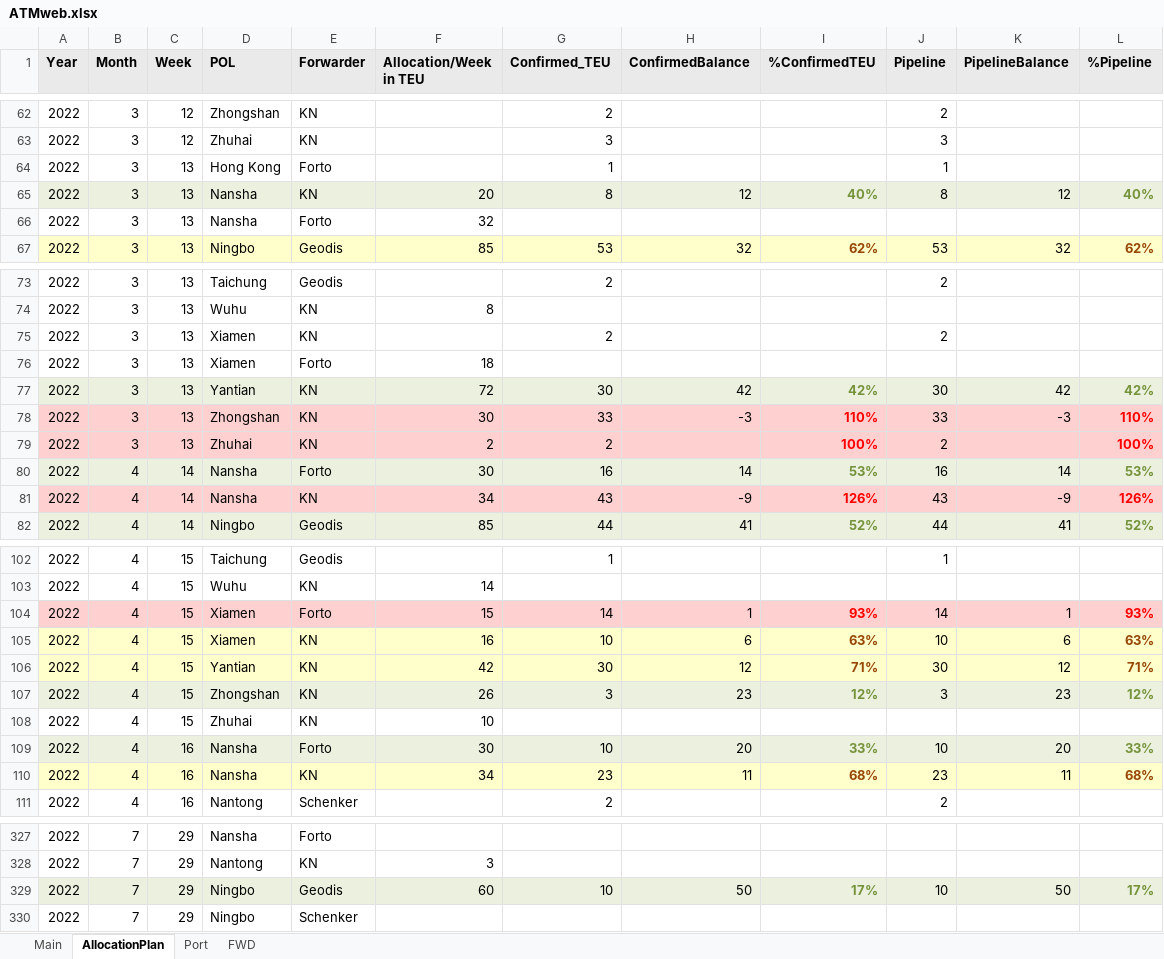
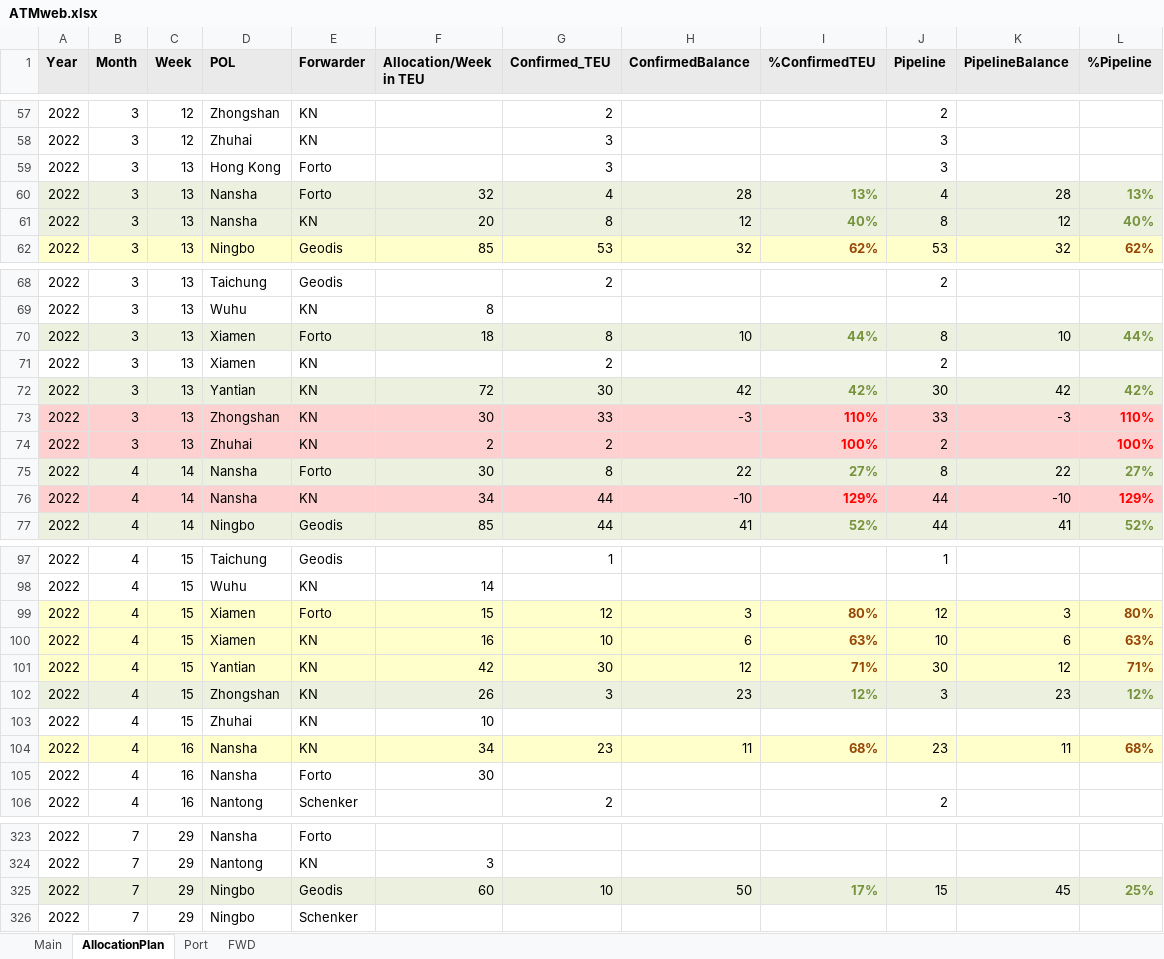
Before and after one commit to CurryPot/Streamlit-ATM, an Excel workbook: ATMweb.xlsx, sheet AllocationPlan, drawn as a sheet; only a part is shown, gaps mark what is left out; values as stored, in another font and other column widths than the file's, no borders; conditional formats not drawn; removed rows and columns are numbered as before the commit, all else as after; the diff covers the shown part only; the diff names each change by its address in the sheet, - before the commit and + after, or states it on an @@ line.

```diff
--- a/ATMweb.xlsx (sheet AllocationPlan)
+++ b/ATMweb.xlsx (sheet AllocationPlan)
-G59 (Confirmed_TEU): 1
+G59 (Confirmed_TEU): 3
-J59 (Pipeline): 1
+J59 (Pipeline): 3
+row 60: 2022 | 3 | 13 | Nansha | Forto | 32 | 4 | 28 | 13% | 4 | 28 | 13%
-row 66: 2022 | 3 | 13 | Nansha | Forto | 32
+row 70: 2022 | 3 | 13 | Xiamen | Forto | 18 | 8 | 10 | 44% | 8 | 10 | 44%
-row 76: 2022 | 3 | 13 | Xiamen | Forto | 18
-G75 (Confirmed_TEU): 16
+G75 (Confirmed_TEU): 8
-H75 (ConfirmedBalance): 14
+H75 (ConfirmedBalance): 22
-I75 (%ConfirmedTEU): 53%
+I75 (%ConfirmedTEU): 27%
-J75 (Pipeline): 16
+J75 (Pipeline): 8
-K75 (PipelineBalance): 14
+K75 (PipelineBalance): 22
-L75 (%Pipeline): 53%
+L75 (%Pipeline): 27%
-G76 (Confirmed_TEU): 43
+G76 (Confirmed_TEU): 44
-H76 (ConfirmedBalance): -9
+H76 (ConfirmedBalance): -10
-I76 (%ConfirmedTEU): 126%
+I76 (%ConfirmedTEU): 129%
-J76 (Pipeline): 43
+J76 (Pipeline): 44
-K76 (PipelineBalance): -9
+K76 (PipelineBalance): -10
-L76 (%Pipeline): 126%
+L76 (%Pipeline): 129%
-A99:L99 fill: #FED1D0
+A99:L99 fill: #FFFFCC
-G99 (Confirmed_TEU): 14
+G99 (Confirmed_TEU): 12
-H99 (ConfirmedBalance): 1
+H99 (ConfirmedBalance): 3
-I99 (%ConfirmedTEU): 93%
+I99 (%ConfirmedTEU): 80%
-I99 text colour: #FF0000
+I99 text colour: #974706
-J99 (Pipeline): 14
+J99 (Pipeline): 12
-K99 (PipelineBalance): 1
+K99 (PipelineBalance): 3
-L99 (%Pipeline): 93%
+L99 (%Pipeline): 80%
-L99 text colour: #FF0000
+L99 text colour: #974706
-row 109: 2022 | 4 | 16 | Nansha | Forto | 30 | 10 | 20 | 33% | 10 | 20 | 33%
+row 105: 2022 | 4 | 16 | Nansha | Forto | 30
-J325 (Pipeline): 10
+J325 (Pipeline): 15
-K325 (PipelineBalance): 50
+K325 (PipelineBalance): 45
-L325 (%Pipeline): 17%
+L325 (%Pipeline): 25%
```
Also changed, not shown: 2 added rows, 6 removed rows, 54 edited cells and cell formats elsewhere in this sheet, sheet Main, sheet Port, sheet FWD.
